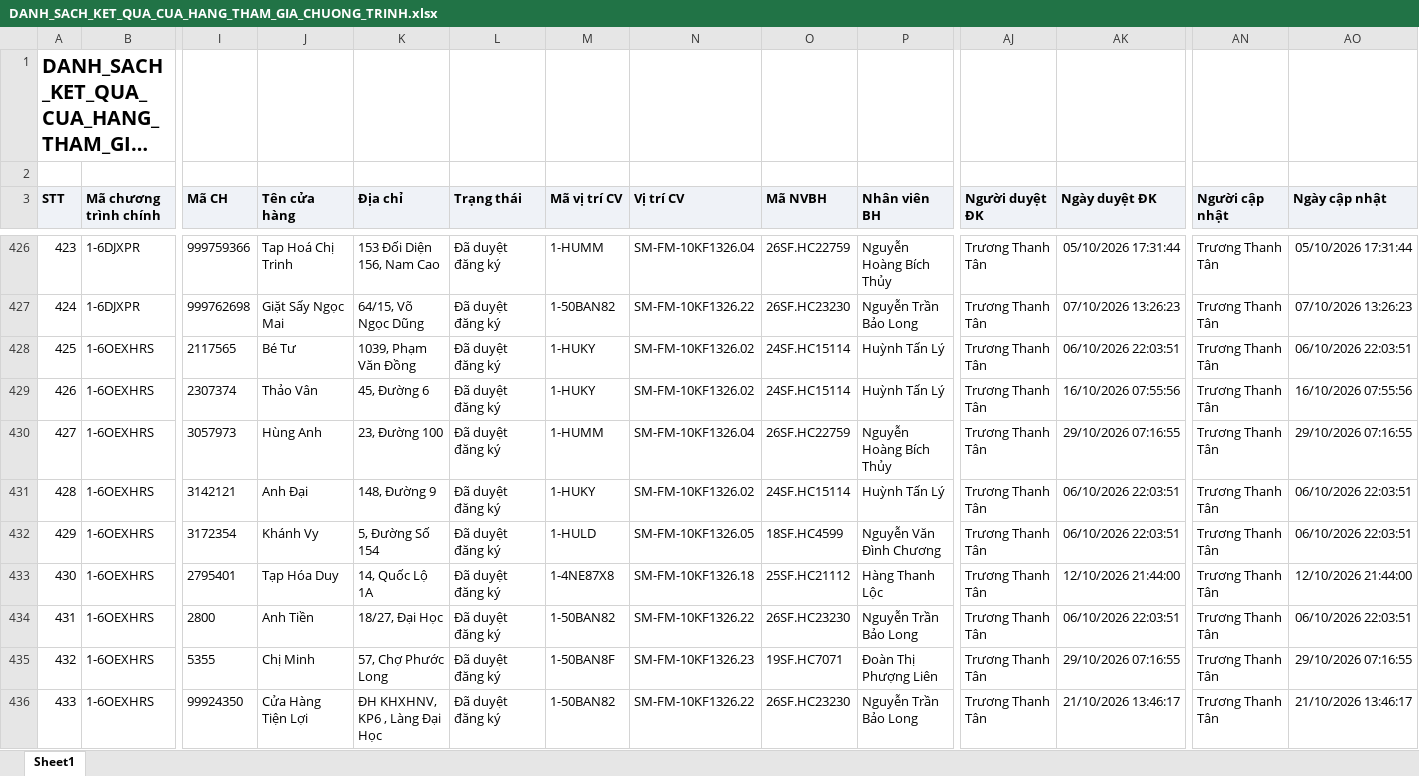
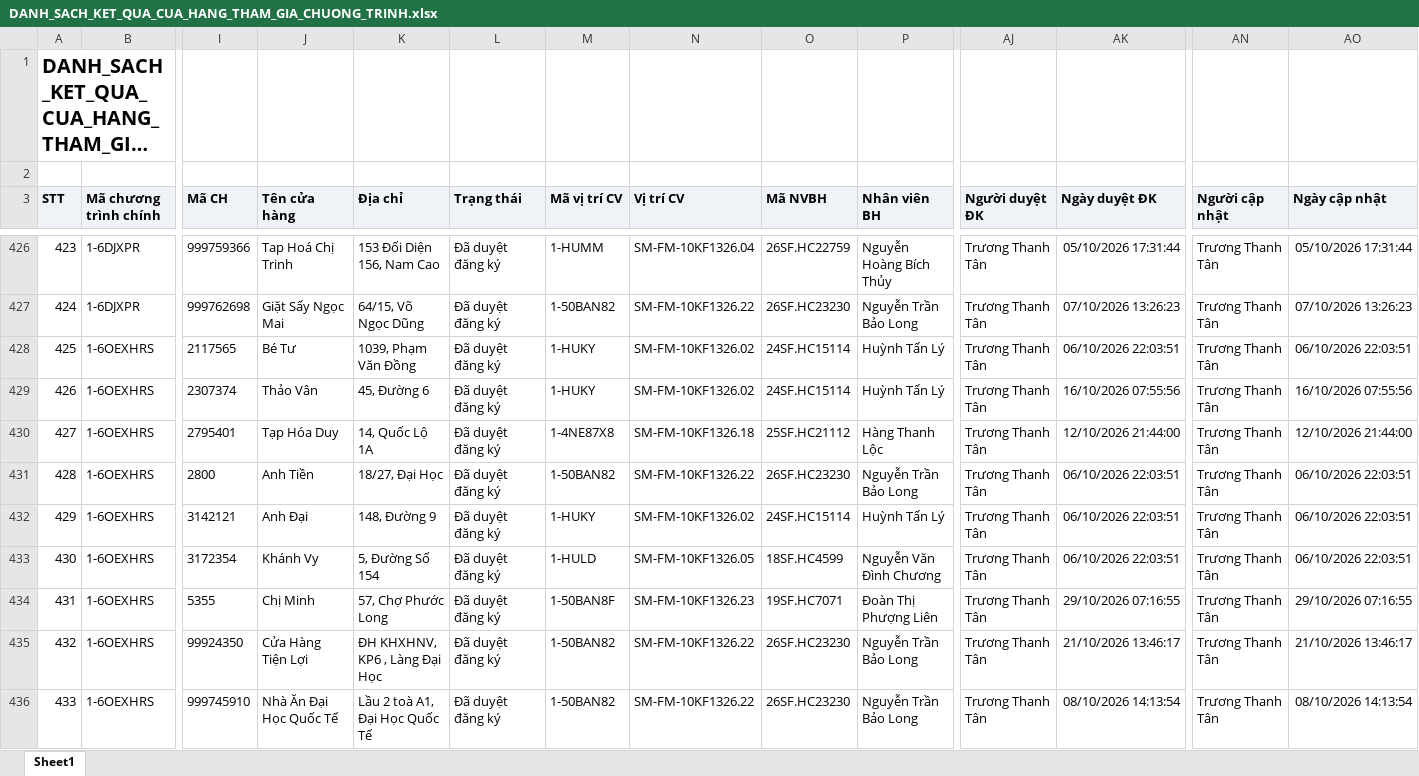
Before and after one commit to Tantt2026/Dashboard-Masan, an Excel workbook: data/Thang10/DANH_SACH_KET_QUA_CUA_HANG_THAM_GIA_CHUONG_TRINH.xlsx, sheet Sheet1, drawn as a sheet; only a part is shown, gaps mark what is left out; the shorter side is filled out with more unchanged rows; long unchanged cells end in …; values as stored, in another font and other column widths than the file's, no borders; removed rows and columns are numbered as before the commit, all else as after; rows hold the shown columns only; the diff covers the shown part only; the diff names each change by its address in the sheet, - before the commit and + after, or states it on an @@ line.

```diff
--- a/data/Thang10/DANH_SACH_KET_QUA_CUA_HANG_THAM_GIA_CHUONG_TRINH.xlsx (sheet Sheet1)
+++ b/data/Thang10/DANH_SACH_KET_QUA_CUA_HANG_THAM_GIA_CHUONG_TRINH.xlsx (sheet Sheet1)
@@ row 433 moved to row 430: 427 @@
@@ column A (STT) renumbered between rows 431 and 436 @@
-I431 (Mã CH): 3057973
+I431 (Mã CH): 2800
-J431 (Tên cửa hàng): Hùng Anh
+J431 (Tên cửa hàng): Anh Tiền
-K431 (Địa chỉ): 23, Đường 100
+K431 (Địa chỉ): 18/27, Đại Học
-M431 (Mã vị trí CV): 1-HUMM
+M431 (Mã vị trí CV): 1-50BAN82
-N431 (Vị trí CV): SM-FM-10KF1326.04
+N431 (Vị trí CV): SM-FM-10KF1326.22
-O431 (Mã NVBH): 26SF.HC22759
+O431 (Mã NVBH): 26SF.HC23230
-P431 (Nhân viên BH): Nguyễn Hoàng Bích Thủy
+P431 (Nhân viên BH): Nguyễn Trần Bảo Long
-AK431 (Ngày duyệt ĐK): 29/10/2026 07:16:55
+AK431 (Ngày duyệt ĐK): 06/10/2026 22:03:51
-AO431 (Ngày cập nhật): 29/10/2026 07:16:55
+AO431 (Ngày cập nhật): 06/10/2026 22:03:51
-row 434: 431 | 1-6OEXHRS | 2800 | Anh Tiền | 18/27, Đại Học | Đã duyệt đăng ký | 1-50BAN82 | SM-FM-10KF1326.22 | 26SF.HC23230 | Nguyễn Trần Bảo Long | Trương Thanh Tân | 06/10/2026 22:03:51 | Trương Thanh Tân | 06/10/2026 22:03:51
```
Also changed, not shown: 1 added row and 17 edited cells elsewhere in this sheet, data/Thang10/DanhSachChiTietDonHang (2).xlsx, data/Thang10/DanhSachXetBoHinhTrungBay.xlsx, 3 other files.
